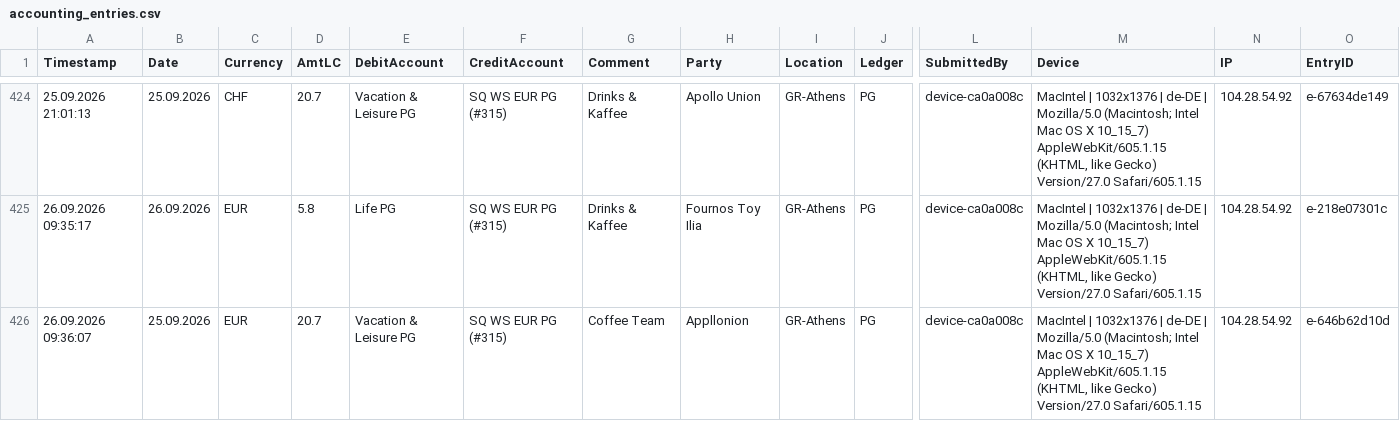
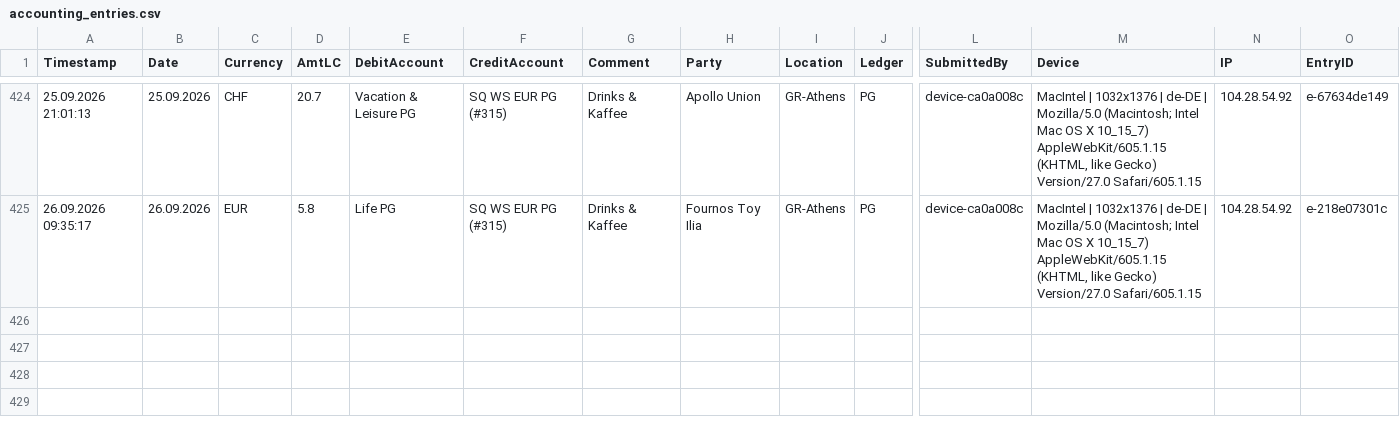
Before and after one commit to Munotstadt/accountingdatacollector, a CSV file: accounting_entries.csv, drawn as a sheet; only a part is shown, gaps mark what is left out; rows hold the shown columns only; the diff names each change by its address in the sheet, - before the commit and + after, or states it on an @@ line.

Commit message:
Delete ledger entry 25.09.2026 · Vacation & Leisure PG / SQ WS EUR PG (#315) via Raw Editor

```diff
--- a/accounting_entries.csv
+++ b/accounting_entries.csv
-row 426: 26.09.2026 09:36:07 | 25.09.2026 | EUR | 20.7 | Vacation & Leisure PG | SQ WS EUR PG (#315) | Coffee Team | Appllonion | GR-Athens | PG | device-ca0a008c | MacIntel | 1032x1376 | de-DE | Mozilla/5.0 (Macintosh; Intel Mac OS X 10_15_7) AppleWebKit/605.1.15 (KHTML, like Gecko) Version/27.0 Safari/605.1.15 | 104.28.54.92 | e-646b62d10d
```
